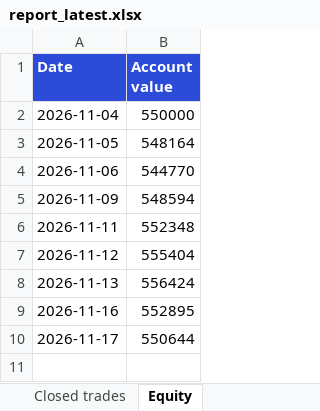
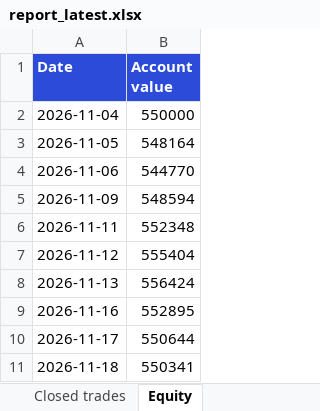
Before and after one commit to divymundra1011/swingbot, an Excel workbook: docs/report_latest.xlsx, sheet Equity, drawn as a sheet; values as stored, in another font and other column widths than the file's, no borders; the diff names each change by its address in the sheet, - before the commit and + after, or states it on an @@ line.

```diff
--- a/docs/report_latest.xlsx (sheet Equity)
+++ b/docs/report_latest.xlsx (sheet Equity)
+row 11: 2026-11-18 | 550341
```
Also changed, not shown: sheet Calls, sheet Open positions, 2 other files.
